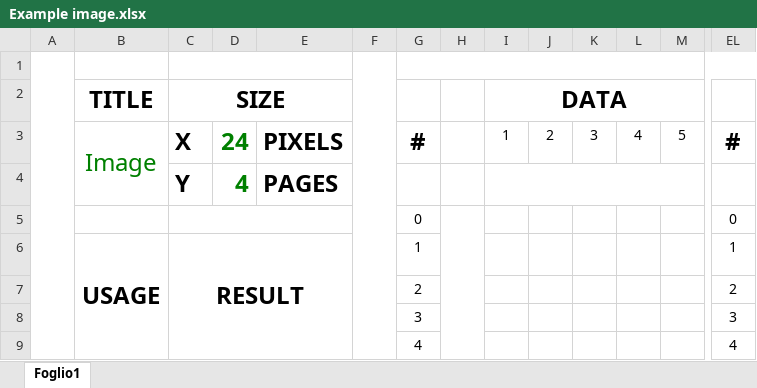
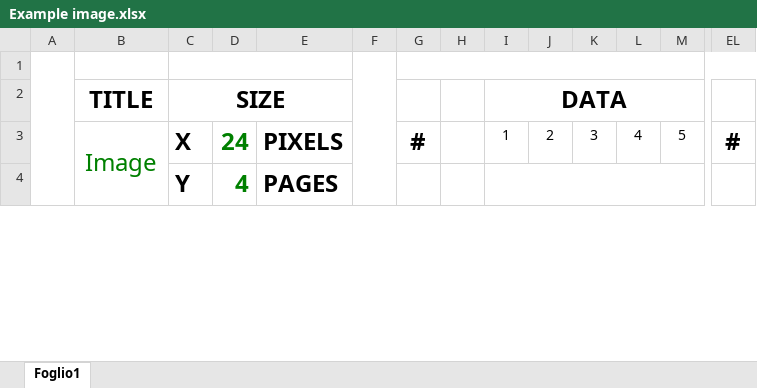
Before and after one commit to noearchimede/SH1106, an Excel workbook: Excel worksheets/Example image.xlsx, sheet Foglio1, drawn as a sheet; only a part is shown, gaps mark what is left out; values as stored, in another font and other column widths than the file's, no borders; conditional formats not drawn; removed rows and columns are numbered as before the commit, all else as after; rows hold the shown columns only; the diff covers the shown part only; the diff names each change by its address in the sheet, - before the commit and + after, or states it on an @@ line.

```diff
--- a/Excel worksheets/Example image.xlsx (sheet Foglio1)
+++ b/Excel worksheets/Example image.xlsx (sheet Foglio1)
-row 5:  |  |  |  |  |  | 0 |  |  |  |  |  |  | 0
-row 6:  | USAGE | RESULT |  |  |  | 1 |  |  |  |  |  |  | 1
-row 7:  |  |  |  |  |  | 2 |  |  |  |  |  |  | 2
-row 8:  |  |  |  |  |  | 3 |  |  |  |  |  |  | 3
-row 9:  |  |  |  |  |  | 4 |  |  |  |  |  |  | 4
```
Also changed, not shown: 33 added rows, 28 removed rows, 225 edited cells and cell formats elsewhere in this sheet, 3 other files.
